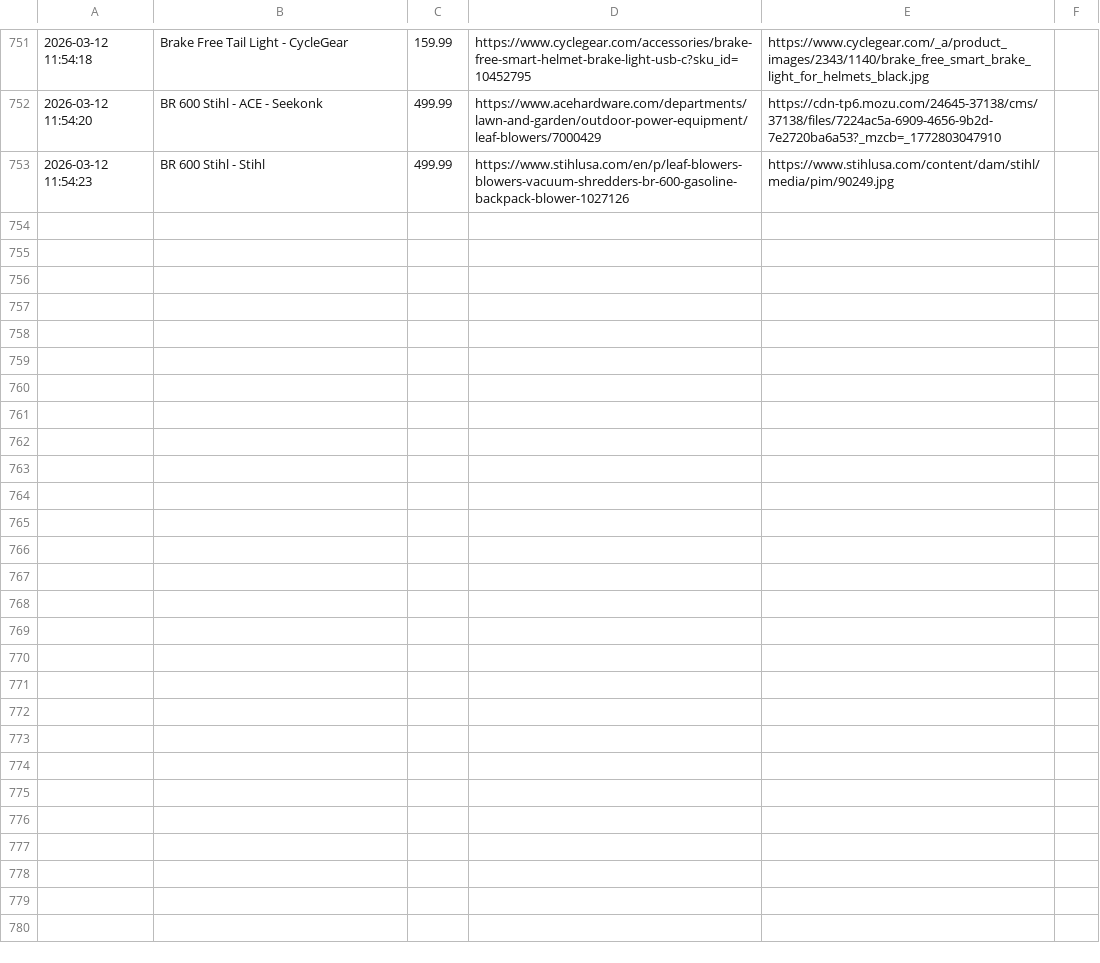
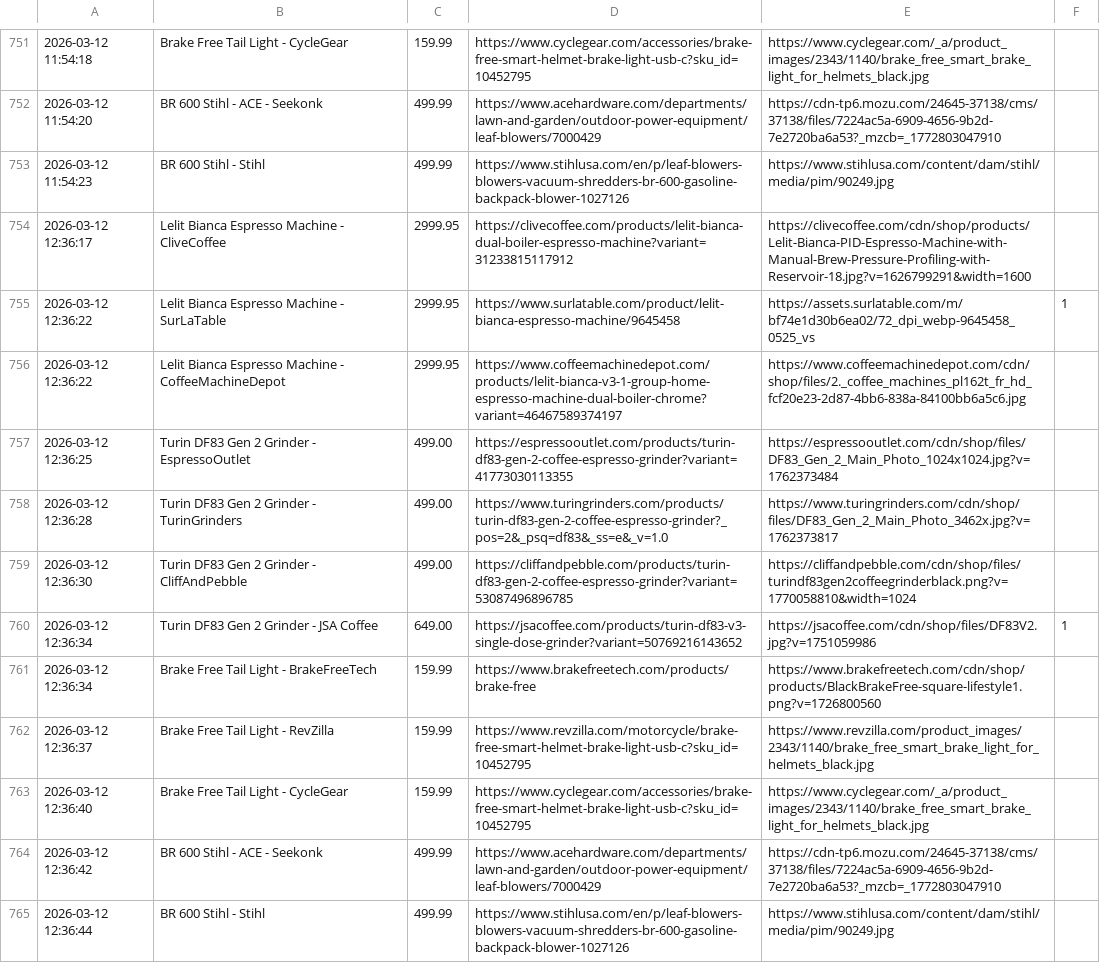
Before and after one commit to Hafoozi/price-tracker, a CSV file: price_history.csv, drawn as a sheet; only a part is shown, gaps mark what is left out; the diff names each change by its address in the sheet, - before the commit and + after, or states it on an @@ line.

```diff
--- a/price_history.csv
+++ b/price_history.csv
+row 754: 2026-03-12 12:36:17 | Lelit Bianca Espresso Machine - CliveCoffee | 2999.95 | https://clivecoffee.com/products/lelit-bianca-dual-boiler-espresso-machine?variant=31233815117912 | https://clivecoffee.com/cdn/shop/products/Lelit-Bianca-PID-Espresso-Machine-with-Manual-Brew-Pressure-Profiling-with-Reservoir-18.jpg?v=1626799291&width=1600
+row 755: 2026-03-12 12:36:22 | Lelit Bianca Espresso Machine - SurLaTable | 2999.95 | https://www.surlatable.com/product/lelit-bianca-espresso-machine/9645458 | https://assets.surlatable.com/m/bf74e1d30b6ea02/72_dpi_webp-9645458_0525_vs | 1
+row 756: 2026-03-12 12:36:22 | Lelit Bianca Espresso Machine - CoffeeMachineDepot | 2999.95 | https://www.coffeemachinedepot.com/products/lelit-bianca-v3-1-group-home-espresso-machine-dual-boiler-chrome?variant=46467589374197 | https://www.coffeemachinedepot.com/cdn/shop/files/2._coffee_machines_pl162t_fr_hd_fcf20e23-2d87-4bb6-838a-84100bb6a5c6.jpg
+row 757: 2026-03-12 12:36:25 | Turin DF83 Gen 2 Grinder - EspressoOutlet | 499.00 | https://espressooutlet.com/products/turin-df83-gen-2-coffee-espresso-grinder?variant=41773030113355 | https://espressooutlet.com/cdn/shop/files/DF83_Gen_2_Main_Photo_1024x1024.jpg?v=1762373484
+row 758: 2026-03-12 12:36:28 | Turin DF83 Gen 2 Grinder - TurinGrinders | 499.00 | https://www.turingrinders.com/products/turin-df83-gen-2-coffee-espresso-grinder?_pos=2&_psq=df83&_ss=e&_v=1.0 | https://www.turingrinders.com/cdn/shop/files/DF83_Gen_2_Main_Photo_3462x.jpg?v=1762373817
+row 759: 2026-03-12 12:36:30 | Turin DF83 Gen 2 Grinder - CliffAndPebble | 499.00 | https://cliffandpebble.com/products/turin-df83-gen-2-coffee-espresso-grinder?variant=53087496896785 | https://cliffandpebble.com/cdn/shop/files/turindf83gen2coffeegrinderblack.png?v=1770058810&width=1024
+row 760: 2026-03-12 12:36:34 | Turin DF83 Gen 2 Grinder - JSA Coffee | 649.00 | https://jsacoffee.com/products/turin-df83-v3-single-dose-grinder?variant=50769216143652 | https://jsacoffee.com/cdn/shop/files/DF83V2.jpg?v=1751059986 | 1
+row 761: 2026-03-12 12:36:34 | Brake Free Tail Light - BrakeFreeTech | 159.99 | https://www.brakefreetech.com/products/brake-free | https://www.brakefreetech.com/cdn/shop/products/BlackBrakeFree-square-lifestyle1.png?v=1726800560
+row 762: 2026-03-12 12:36:37 | Brake Free Tail Light - RevZilla | 159.99 | https://www.revzilla.com/motorcycle/brake-free-smart-helmet-brake-light-usb-c?sku_id=10452795 | https://www.revzilla.com/product_images/2343/1140/brake_free_smart_brake_light_for_helmets_black.jpg
+row 763: 2026-03-12 12:36:40 | Brake Free Tail Light - CycleGear | 159.99 | https://www.cyclegear.com/accessories/brake-free-smart-helmet-brake-light-usb-c?sku_id=10452795 | https://www.cyclegear.com/_a/product_images/2343/1140/brake_free_smart_brake_light_for_helmets_black.jpg
+row 764: 2026-03-12 12:36:42 | BR 600 Stihl - ACE - Seekonk | 499.99 | https://www.acehardware.com/departments/lawn-and-garden/outdoor-power-equipment/leaf-blowers/7000429 | https://cdn-tp6.mozu.com/24645-37138/cms/37138/files/7224ac5a-6909-4656-9b2d-7e2720ba6a53?_mzcb=_1772803047910
+row 765: 2026-03-12 12:36:44 | BR 600 Stihl - Stihl | 499.99 | https://www.stihlusa.com/en/p/leaf-blowers-blowers-vacuum-shredders-br-600-gasoline-backpack-blower-1027126 | https://www.stihlusa.com/content/dam/stihl/media/pim/90249.jpg
```
